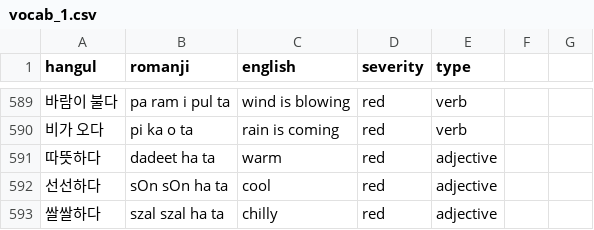
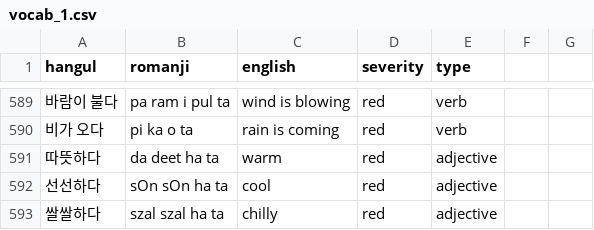
Before and after one commit to aquanow-calvin/aquanow-calvin.github.io, a CSV file: vocab_1.csv, drawn as a sheet; only a part is shown, gaps mark what is left out; the diff names each change by its address in the sheet, - before the commit and + after, or states it on an @@ line.

Commit message:
Updates

```diff
--- a/vocab_1.csv
+++ b/vocab_1.csv
-B591 (romanji): dadeet ha ta
+B591 (romanji): da deet ha ta
```
